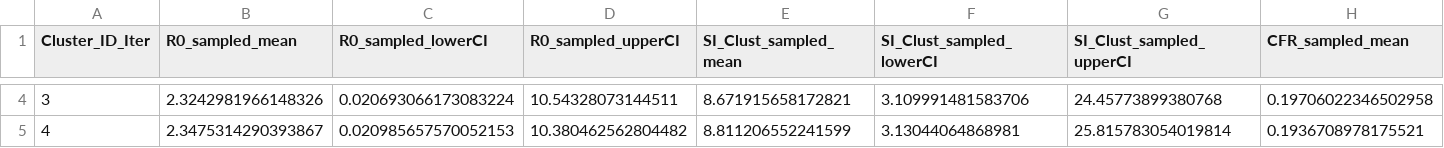
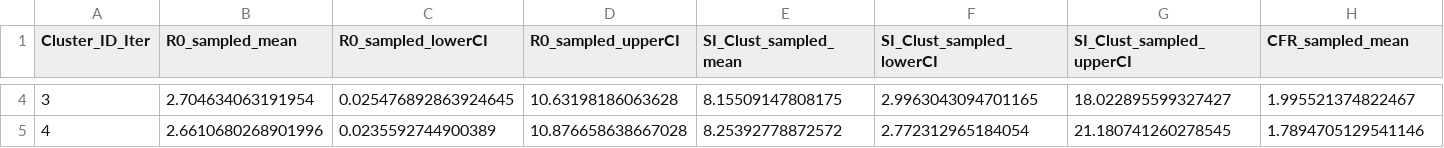
Before and after one commit to Jward2847/archetypes, a CSV file: Clustering/mcmc/Kmeans/main_outputs/cluster_centroids_summary_with_ci_k6.csv, drawn as a sheet; only a part is shown, gaps mark what is left out; the diff covers the shown part only; the diff names each change by its address in the sheet, - before the commit and + after, or states it on an @@ line.

```diff
--- a/Clustering/mcmc/Kmeans/main_outputs/cluster_centroids_summary_with_ci_k6.csv
+++ b/Clustering/mcmc/Kmeans/main_outputs/cluster_centroids_summary_with_ci_k6.csv
-B4 (R0_sampled_mean): 2.3242981966148326
+B4 (R0_sampled_mean): 2.704634063191954
-C4 (R0_sampled_lowerCI): 0.020693066173083224
+C4 (R0_sampled_lowerCI): 0.025476892863924645
-D4 (R0_sampled_upperCI): 10.54328073144511
+D4 (R0_sampled_upperCI): 10.63198186063628
-E4 (SI_Clust_sampled_mean): 8.671915658172821
+E4 (SI_Clust_sampled_mean): 8.15509147808175
-F4 (SI_Clust_sampled_lowerCI): 3.109991481583706
+F4 (SI_Clust_sampled_lowerCI): 2.9963043094701165
-G4 (SI_Clust_sampled_upperCI): 24.45773899380768
+G4 (SI_Clust_sampled_upperCI): 18.022895599327427
-H4 (CFR_sampled_mean): 0.19706022346502958
+H4 (CFR_sampled_mean): 1.995521374822467
-B5 (R0_sampled_mean): 2.3475314290393867
+B5 (R0_sampled_mean): 2.6610680268901996
-C5 (R0_sampled_lowerCI): 0.020985657570052153
+C5 (R0_sampled_lowerCI): 0.0235592744900389
-D5 (R0_sampled_upperCI): 10.380462562804482
+D5 (R0_sampled_upperCI): 10.876658638667028
-E5 (SI_Clust_sampled_mean): 8.811206552241599
+E5 (SI_Clust_sampled_mean): 8.25392778872572
-F5 (SI_Clust_sampled_lowerCI): 3.13044064868981
+F5 (SI_Clust_sampled_lowerCI): 2.772312965184054
-G5 (SI_Clust_sampled_upperCI): 25.815783054019814
+G5 (SI_Clust_sampled_upperCI): 21.180741260278545
-H5 (CFR_sampled_mean): 0.1936708978175521
+H5 (CFR_sampled_mean): 1.7894705129541146
```
Also changed, not shown: 94 edited cells elsewhere in this file, Clustering/mcmc/Kmeans/main_outputs/coassignment_matrix.csv, Clustering/mcmc/Kmeans/main_outputs/consensus_clusters_summary_k6.csv, 27 other files.
